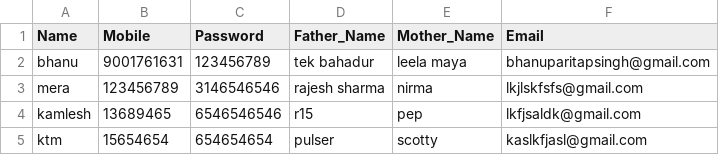
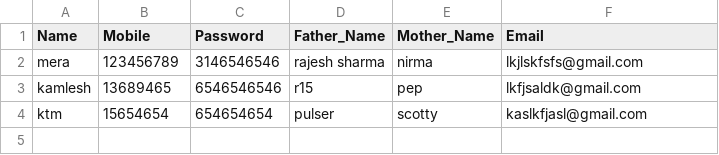
Before and after one commit to developersTestnTrack/classinpocket-paper, a CSV file: public/students.csv, drawn as a sheet; the diff names each change by its address in the sheet, - before the commit and + after, or states it on an @@ line.

Commit message:
updating student.csv file

```diff
--- a/public/students.csv
+++ b/public/students.csv
-row 2: bhanu | 9001761631 | 123456789 | tek bahadur | leela maya | bhanuparitapsingh@gmail.com
```
